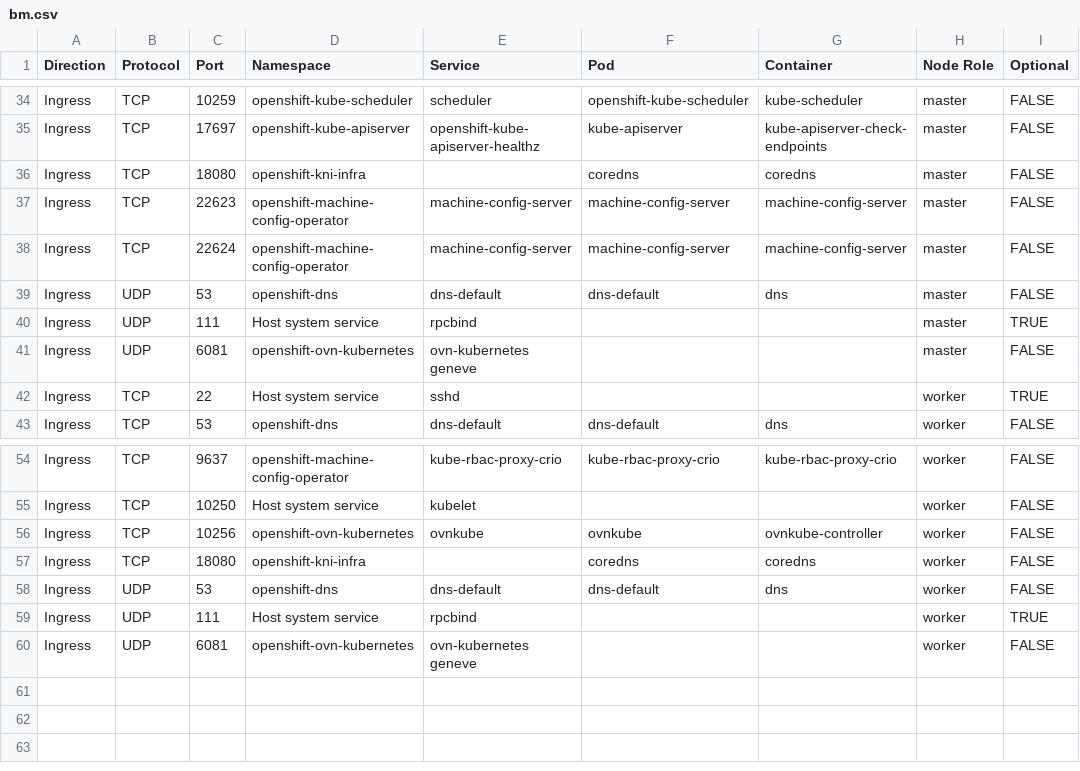
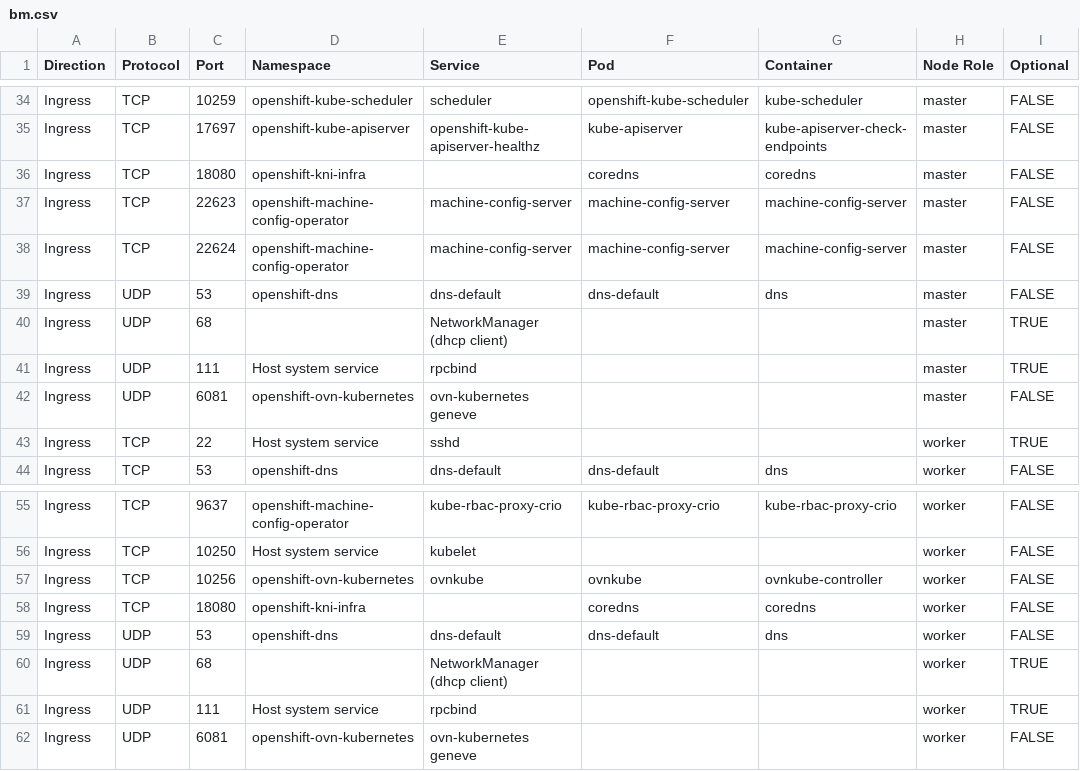
Before and after one commit to openshift-kni/commatrix, a CSV file: docs/stable/raw/bm.csv, drawn as a sheet; only a part is shown, gaps mark what is left out; the diff names each change by its address in the sheet, - before the commit and + after, or states it on an @@ line.

```diff
--- a/docs/stable/raw/bm.csv
+++ b/docs/stable/raw/bm.csv
+row 40: Ingress | UDP | 68 |  | NetworkManager (dhcp client) |  |  | master | TRUE
+row 60: Ingress | UDP | 68 |  | NetworkManager (dhcp client) |  |  | worker | TRUE
```
Also changed, not shown: docs/stable/raw/none-sno.csv, docs/stable/unique/bm.csv, 1 other file.
